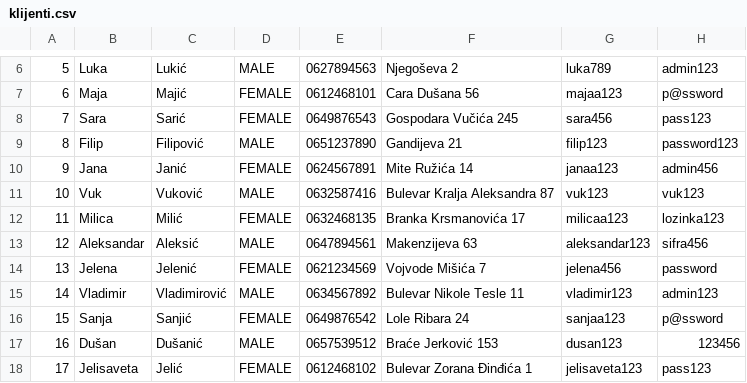
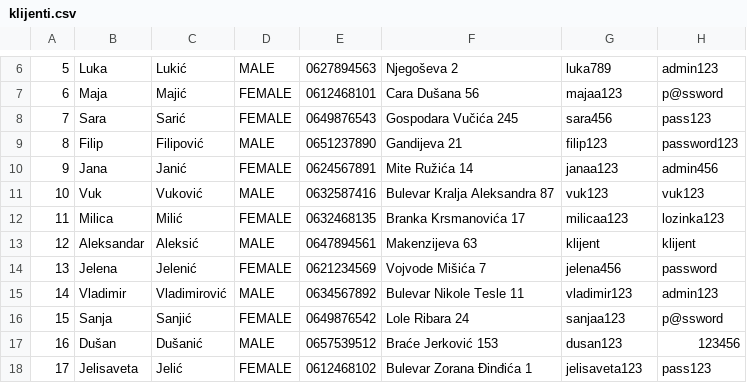
Before and after one commit to momir64/salonac, a CSV file: data/klijenti.csv, drawn as a sheet; only a part is shown, gaps mark what is left out.

```diff
--- a/data/klijenti.csv
+++ b/data/klijenti.csv
@@ -12,3 +12,3 @@
 11;Milica;Milić;FEMALE;0632468135;Branka Krsmanovića 17;milicaa123;lozinka123
-12;Aleksandar;Aleksić;MALE;0647894561;Makenzijeva 63;aleksandar123;sifra456
+12;Aleksandar;Aleksić;MALE;0647894561;Makenzijeva 63;klijent;klijent
 13;Jelena;Jelenić;FEMALE;0621234569;Vojvode Mišića 7;jelena456;password
```
Also changed, not shown: data/zaposleni.csv, 1 other file.
